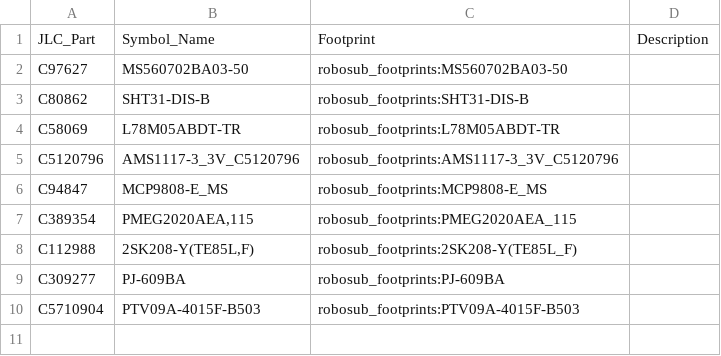
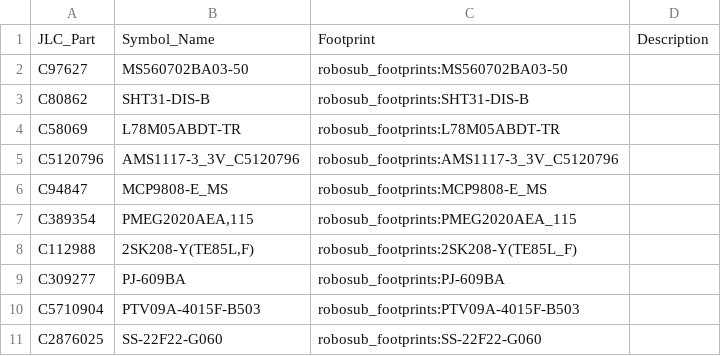
Before and after one commit to ryos17/robosub-ee, a CSV file: imported_parts/robosub_jlc_parts_log.csv, drawn as a sheet.

```diff
--- a/imported_parts/robosub_jlc_parts_log.csv
+++ b/imported_parts/robosub_jlc_parts_log.csv
@@ -10 +10,2 @@ C309277,PJ-609BA,robosub_footprints:PJ-609BA,
 C5710904,PTV09A-4015F-B503,robosub_footprints:PTV09A-4015F-B503,
+C2876025,SS-22F22-G060,robosub_footprints:SS-22F22-G060,
```
Also changed, not shown: 2 other files.
